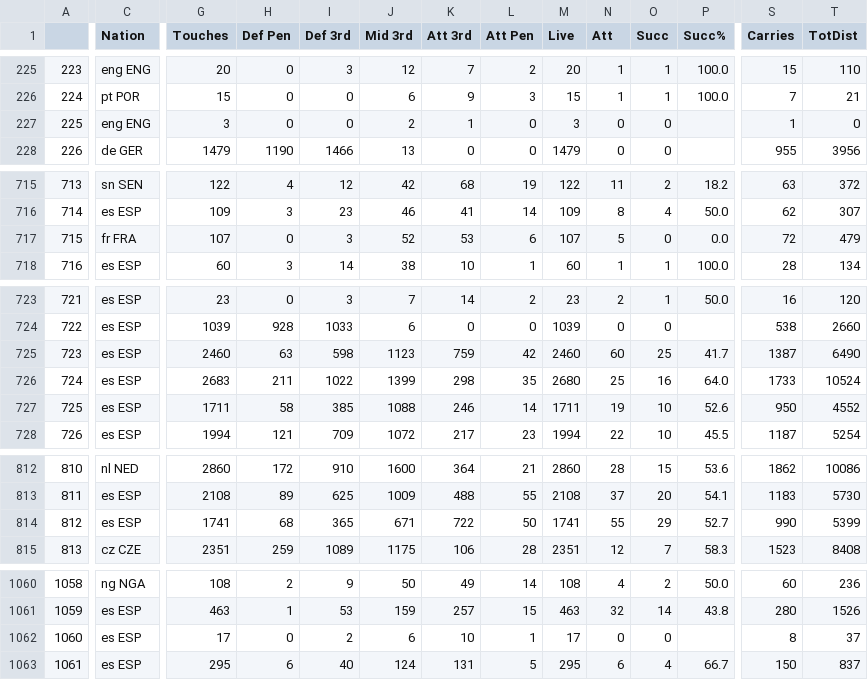
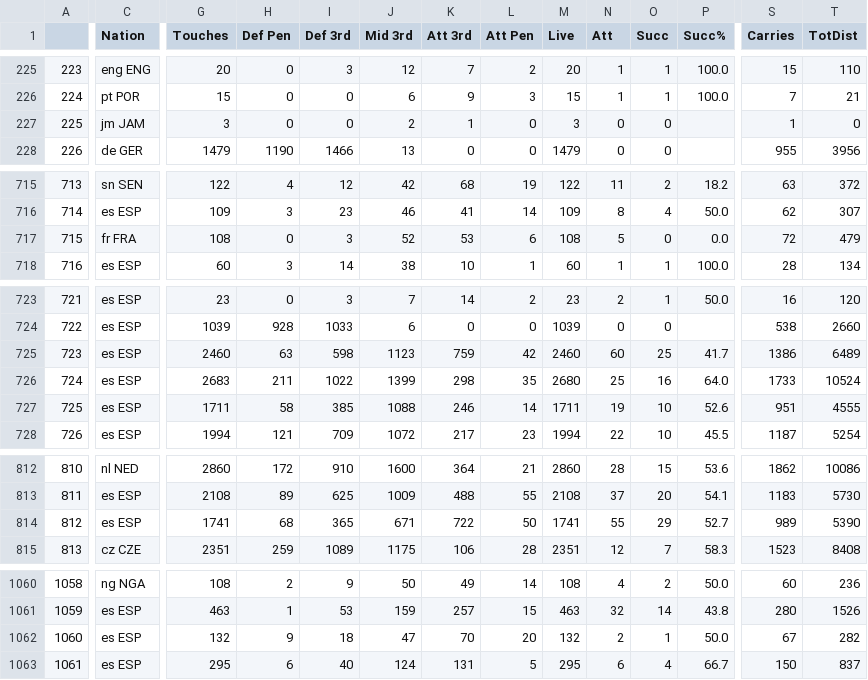
Before and after one commit to TuanPhanDB/football_analyze, a CSV file: stats_info/possession_stats.csv, drawn as a sheet; only a part is shown, gaps mark what is left out; the diff covers the shown part only; the diff names each change by its address in the sheet, - before the commit and + after, or states it on an @@ line.

```diff
--- a/stats_info/possession_stats.csv
+++ b/stats_info/possession_stats.csv
-C227 (Nation): eng ENG
+C227 (Nation): jm JAM
-G717 (Touches): 107
+G717 (Touches): 108
-M717 (Live): 107
+M717 (Live): 108
-S725 (Carries): 1387
+S725 (Carries): 1386
-T725 (TotDist): 6490
+T725 (TotDist): 6489
-S727 (Carries): 950
+S727 (Carries): 951
-T727 (TotDist): 4552
+T727 (TotDist): 4555
-S814 (Carries): 990
+S814 (Carries): 989
-T814 (TotDist): 5399
+T814 (TotDist): 5390
-G1062 (Touches): 17
+G1062 (Touches): 132
-H1062 (Def Pen): 0
+H1062 (Def Pen): 9
-I1062 (Def 3rd): 2
+I1062 (Def 3rd): 18
-J1062 (Mid 3rd): 6
+J1062 (Mid 3rd): 47
-K1062 (Att 3rd): 10
+K1062 (Att 3rd): 70
-L1062 (Att Pen): 1
+L1062 (Att Pen): 20
-M1062 (Live): 17
+M1062 (Live): 132
-N1062 (Att): 0
+N1062 (Att): 2
-O1062 (Succ): 0
+O1062 (Succ): 1
-P1062 (Succ%): (empty)
+P1062 (Succ%): 50.0
-S1062 (Carries): 8
+S1062 (Carries): 67
-T1062 (TotDist): 37
+T1062 (TotDist): 282
```
Also changed, not shown: 17 edited cells elsewhere in this file, stats_info/defense_stats.csv, stats_info/miscellaneous_stats.csv, 6 other files.
